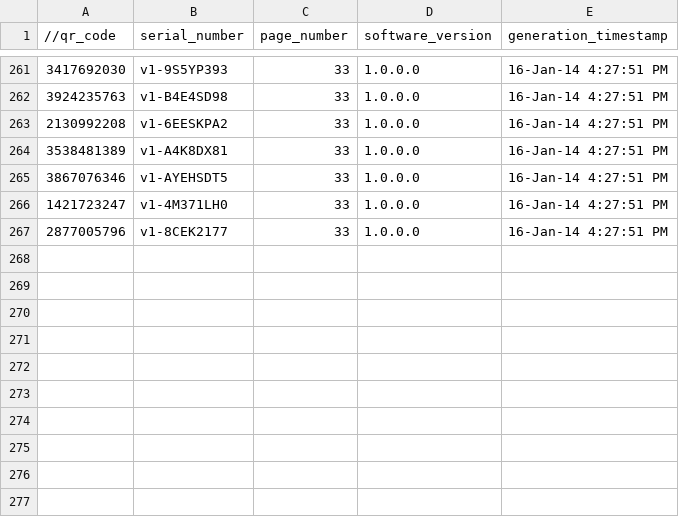
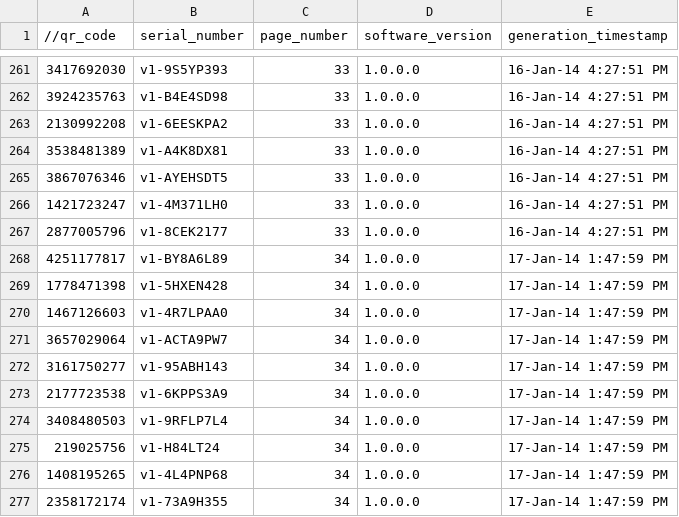
Before and after one commit to Pixformance/tools.QRGENERATOR, a CSV file: QR-DB/generated.csv, drawn as a sheet; only a part is shown, gaps mark what is left out.

Commit message:
New QR codes generated

```diff
--- a/QR-DB/generated.csv
+++ b/QR-DB/generated.csv
@@ -267 +267,11 @@
 2877005796,v1-8CEK2177,33,1.0.0.0,16-Jan-14 4:27:51 PM
+4251177817,v1-BY8A6L89,34,1.0.0.0,17-Jan-14 1:47:59 PM
+1778471398,v1-5HXEN428,34,1.0.0.0,17-Jan-14 1:47:59 PM
+1467126603,v1-4R7LPAA0,34,1.0.0.0,17-Jan-14 1:47:59 PM
+3657029064,v1-ACTA9PW7,34,1.0.0.0,17-Jan-14 1:47:59 PM
+3161750277,v1-95ABH143,34,1.0.0.0,17-Jan-14 1:47:59 PM
+2177723538,v1-6KPPS3A9,34,1.0.0.0,17-Jan-14 1:47:59 PM
+3408480503,v1-9RFLP7L4,34,1.0.0.0,17-Jan-14 1:47:59 PM
+219025756,v1-H84LT24,34,1.0.0.0,17-Jan-14 1:47:59 PM
+1408195265,v1-4L4PNP68,34,1.0.0.0,17-Jan-14 1:47:59 PM
+2358172174,v1-73A9H355,34,1.0.0.0,17-Jan-14 1:47:59 PM
```
Also changed, not shown: 1 other file.
